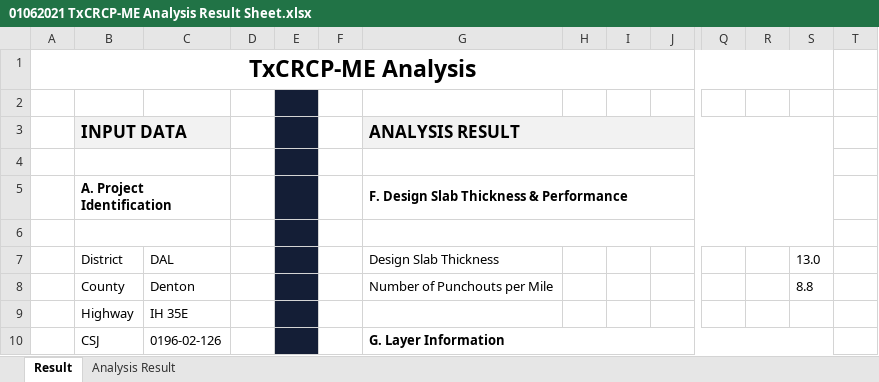
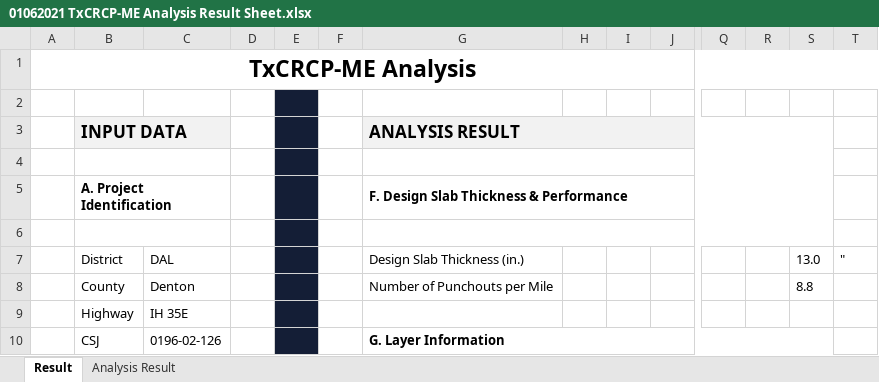
Before and after one commit to iDataVisualizationLab/TxDOT, an Excel workbook: src/component/data/01062021 TxCRCP-ME Analysis Result Sheet.xlsx, sheet Result, drawn as a sheet; only a part is shown, gaps mark what is left out; values as stored, in another font and other column widths than the file's, no borders; charts and pictures not drawn; the diff names each change by its address in the sheet, - before the commit and + after, or states it on an @@ line.

Commit message:
edit the result xlsx in v2.8

```diff
--- a/src/component/data/01062021 TxCRCP-ME Analysis Result Sheet.xlsx (sheet Result)
+++ b/src/component/data/01062021 TxCRCP-ME Analysis Result Sheet.xlsx (sheet Result)
-A1:S1 merged
+A1:T1 merged
-G7 (ANALYSIS RESULT): Design Slab Thickness
+G7 (ANALYSIS RESULT): Design Slab Thickness (in.)
-T7: (empty)
+T7: "
```
Also changed, not shown: 4 other files.
